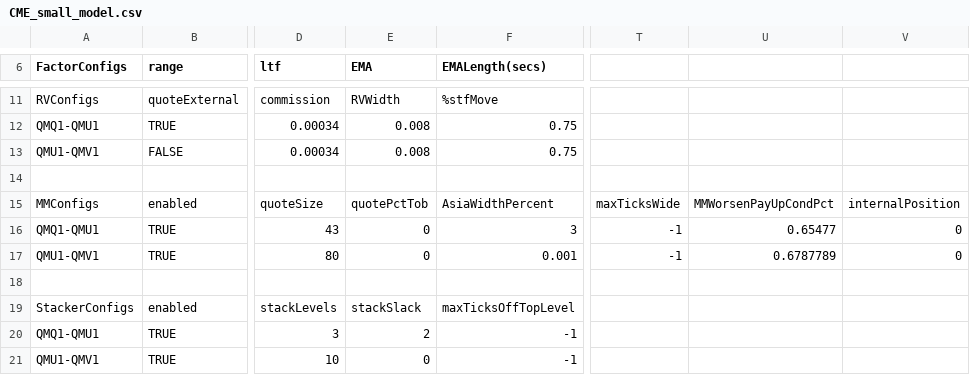
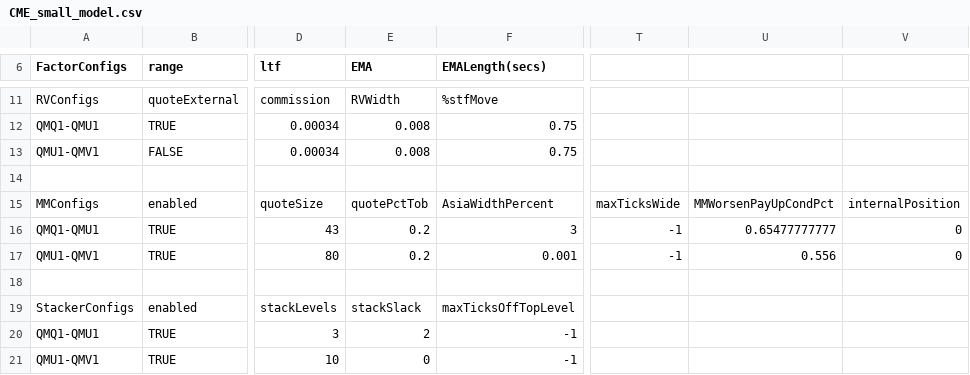
Before and after one commit to kzhdev/strats, a CSV file: config/minimal_cme/CME_small_model.csv, drawn as a sheet; only a part is shown, gaps mark what is left out; the diff names each change by its address in the sheet, - before the commit and + after, or states it on an @@ line.

Commit message:
Added validation to PctTobMaxQuote and HedgeOffset parameters.  Fixed a bug with persisting quoteTOB.

```diff
--- a/config/minimal_cme/CME_small_model.csv
+++ b/config/minimal_cme/CME_small_model.csv
-E16:E17 (EMA): 0
+E16:E17 (EMA): 0.2
-U16: 0.65477
+U16: 0.65477777777
-U17: 0.6787789
+U17: 0.556
```
Also changed, not shown: 2 other files.
